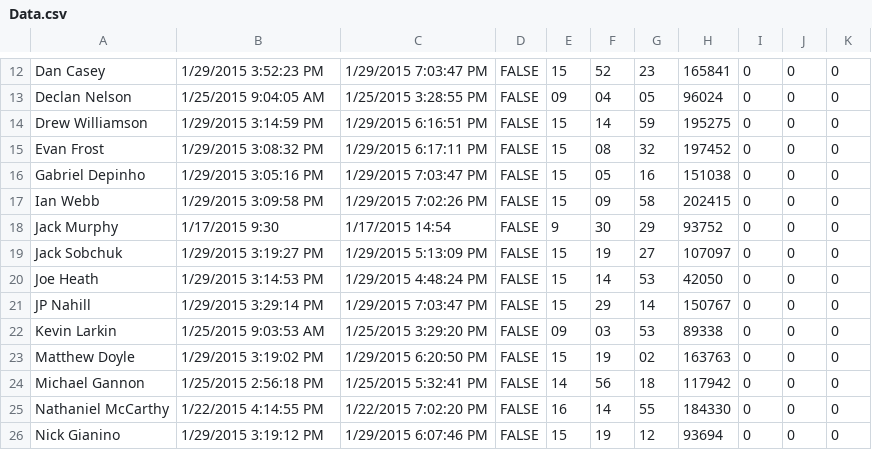
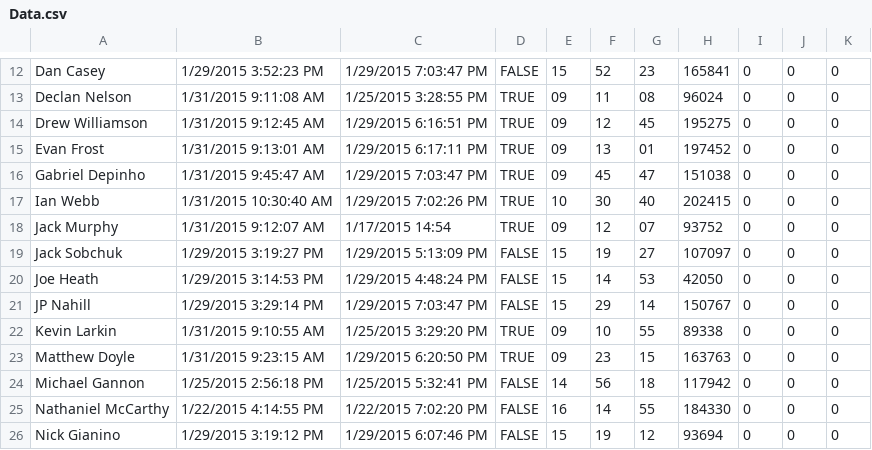
Before and after one commit to prifken/3958attendance, a CSV file: Data/Data.csv, drawn as a sheet; only a part is shown, gaps mark what is left out; the diff covers the shown part only; the diff names each change by its address in the sheet, - before the commit and + after, or states it on an @@ line.

```diff
--- a/Data/Data.csv
+++ b/Data/Data.csv
-B13: 1/25/2015 9:04:05 AM
+B13: 1/31/2015 9:11:08 AM
-D13:D18: FALSE
+D13:D18: TRUE
-F13: 04
+F13: 11
-G13: 05
+G13: 08
-B14: 1/29/2015 3:14:59 PM
+B14: 1/31/2015 9:12:45 AM
-E14:E16: 15
+E14:E16: 09
-F14: 14
+F14: 12
-G14: 59
+G14: 45
-B15: 1/29/2015 3:08:32 PM
+B15: 1/31/2015 9:13:01 AM
-F15: 08
+F15: 13
-G15: 32
+G15: 01
-B16: 1/29/2015 3:05:16 PM
+B16: 1/31/2015 9:45:47 AM
-F16: 05
+F16: 45
-G16: 16
+G16: 47
-B17: 1/29/2015 3:09:58 PM
+B17: 1/31/2015 10:30:40 AM
-E17: 15
+E17: 10
-F17: 09
+F17: 30
-G17: 58
+G17: 40
-B18: 1/17/2015 9:30
+B18: 1/31/2015 9:12:07 AM
-E18: 9
+E18: 09
-F18: 30
+F18: 12
-G18: 29
+G18: 07
-B22: 1/25/2015 9:03:53 AM
+B22: 1/31/2015 9:10:55 AM
-D22:D23: FALSE
+D22:D23: TRUE
-F22: 03
+F22: 10
-G22: 53
+G22: 55
-B23: 1/29/2015 3:19:02 PM
+B23: 1/31/2015 9:23:15 AM
-E23: 15
+E23: 09
-F23: 19
+F23: 23
-G23: 02
+G23: 15
```
Also changed, not shown: 83 edited cells elsewhere in this file.
